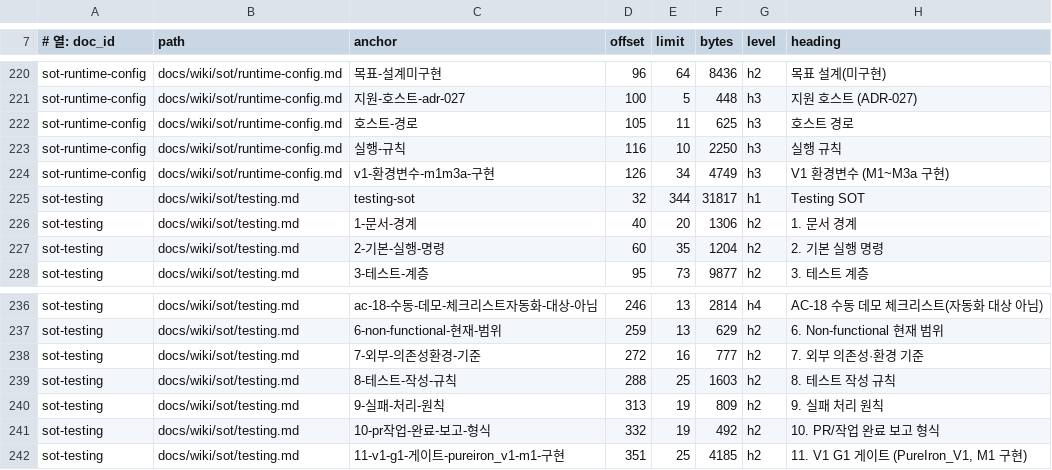
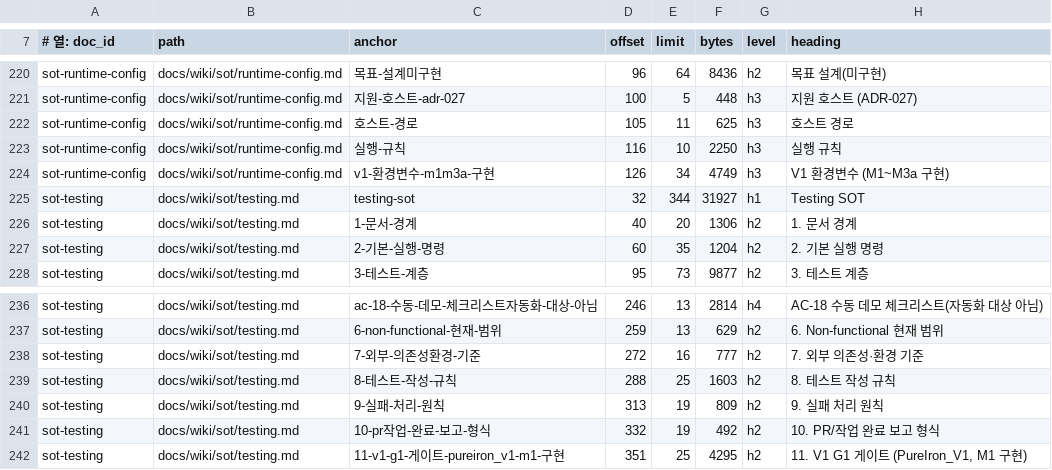
Before and after one commit to circulation95/PureIron_V1, a TSV file: docs/wiki/_generated/section-index.tsv, drawn as a sheet; only a part is shown, gaps mark what is left out.

```diff
--- a/docs/wiki/_generated/section-index.tsv
+++ b/docs/wiki/_generated/section-index.tsv
@@ -224,3 +224,3 @@ sot-runtime-config	docs/wiki/sot/runtime-config.md	실행-규칙	116	10	2250	h3
 sot-runtime-config	docs/wiki/sot/runtime-config.md	v1-환경변수-m1m3a-구현	126	34	4749	h3	V1 환경변수 (M1~M3a 구현)
-sot-testing	docs/wiki/sot/testing.md	testing-sot	32	344	31817	h1	Testing SOT
+sot-testing	docs/wiki/sot/testing.md	testing-sot	32	344	31927	h1	Testing SOT
 sot-testing	docs/wiki/sot/testing.md	1-문서-경계	40	20	1306	h2	1. 문서 경계
@@ -241,2 +241,2 @@ sot-testing	docs/wiki/sot/testing.md	9-실패-처리-원칙	313	19	809	h2	9. 실
 sot-testing	docs/wiki/sot/testing.md	10-pr작업-완료-보고-형식	332	19	492	h2	10. PR/작업 완료 보고 형식
-sot-testing	docs/wiki/sot/testing.md	11-v1-g1-게이트-pureiron_v1-m1-구현	351	25	4185	h2	11. V1 G1 게이트 (PureIron_V1, M1 구현)
+sot-testing	docs/wiki/sot/testing.md	11-v1-g1-게이트-pureiron_v1-m1-구현	351	25	4295	h2	11. V1 G1 게이트 (PureIron_V1, M1 구현)
```
Also changed, not shown: 4 other files.
